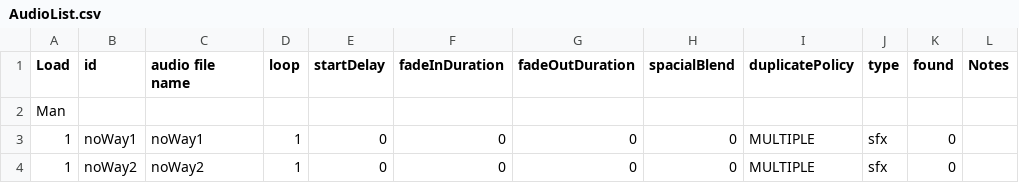
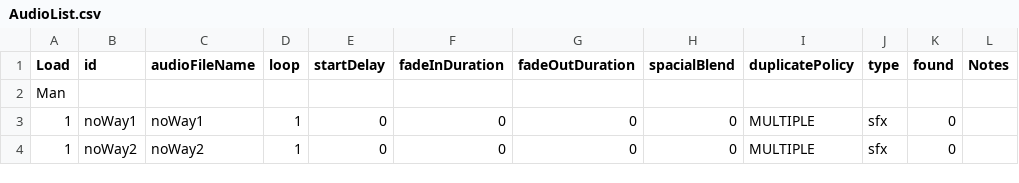
Before and after one commit to huxii/Crowd, a CSV file: OLU/Assets/Resources/Rosters/AudioList.csv, drawn as a sheet; only a part is shown.

```diff
--- a/OLU/Assets/Resources/Rosters/AudioList.csv
+++ b/OLU/Assets/Resources/Rosters/AudioList.csv
@@ -1,2 +1,2 @@
-Load,id,audio file name,loop,startDelay,fadeInDuration,fadeOutDuration,spacialBlend,duplicatePolicy,type,found,Notes
+Load,id,audioFileName,loop,startDelay,fadeInDuration,fadeOutDuration,spacialBlend,duplicatePolicy,type,found,Notes
 Man,,,,,,,,,,,
```
Also changed, not shown: 1 other file.
